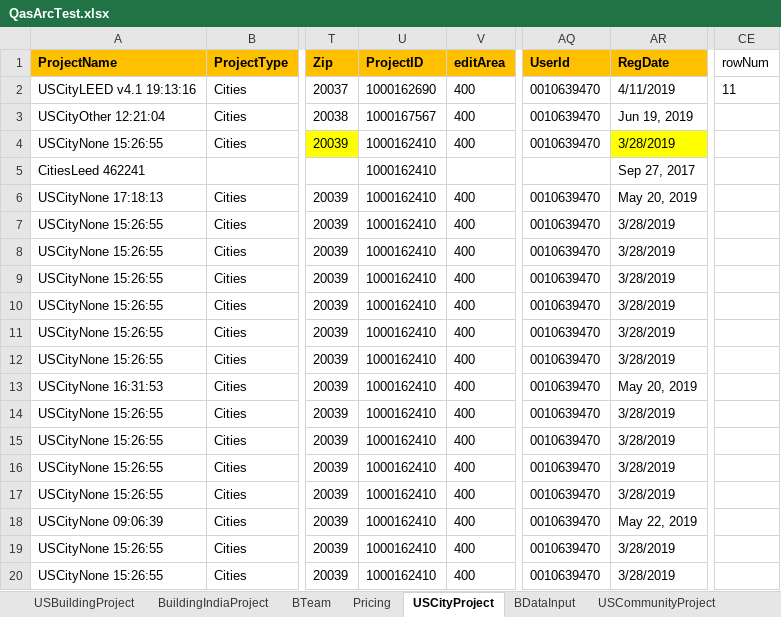
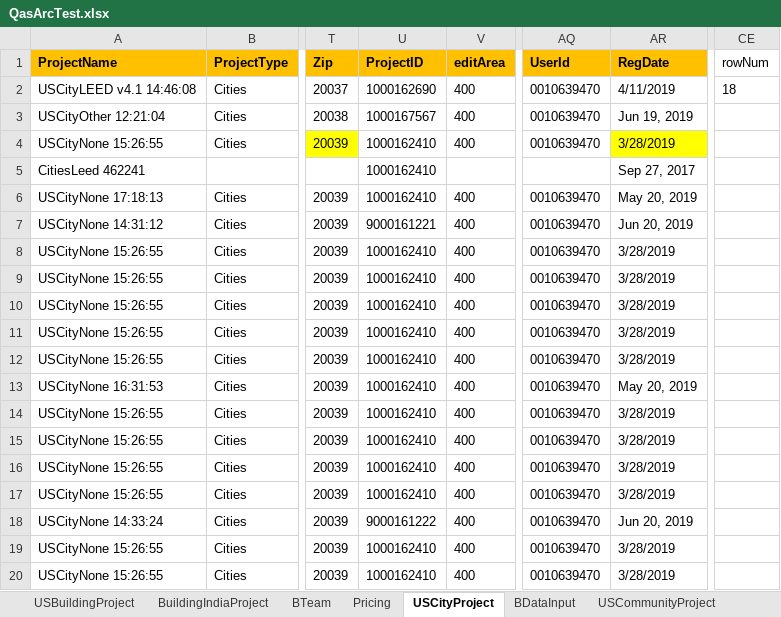
Before and after one commit to saurav1501/AutomationArc, an Excel workbook: AutomationArc/ARCDataTemplete/QasArcTest.xlsx, sheet USCityProject, drawn as a sheet; only a part is shown, gaps mark what is left out; values as stored, in another font and other column widths than the file's, no borders; the diff names each change by its address in the sheet, - before the commit and + after, or states it on an @@ line.

```diff
--- a/AutomationArc/ARCDataTemplete/QasArcTest.xlsx (sheet USCityProject)
+++ b/AutomationArc/ARCDataTemplete/QasArcTest.xlsx (sheet USCityProject)
-A2 (ProjectName): USCityLEED v4.1 19:13:16
+A2 (ProjectName): USCityLEED v4.1 14:46:08
-CE2 (rowNum): 11
+CE2 (rowNum): 18
-A7 (ProjectName): USCityNone 15:26:55
+A7 (ProjectName): USCityNone 14:31:12
-U7 (ProjectID): 1000162410
+U7 (ProjectID): 9000161221
-AR7 (RegDate): 3/28/2019
+AR7 (RegDate): Jun 20, 2019
-A18 (ProjectName): USCityNone 09:06:39
+A18 (ProjectName): USCityNone 14:33:24
-U18 (ProjectID): 1000162410
+U18 (ProjectID): 9000161222
-AR18 (RegDate): May 22, 2019
+AR18 (RegDate): Jun 20, 2019
```
Also changed, not shown: 6 other files.
